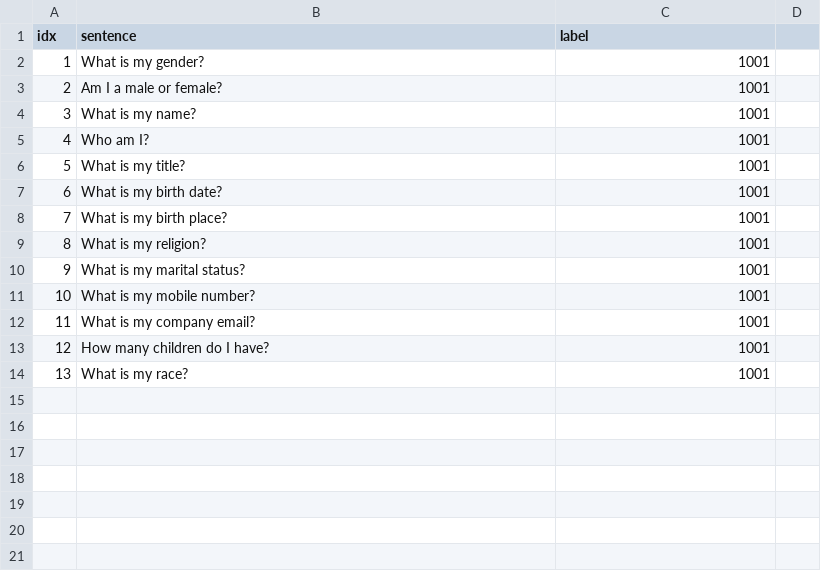
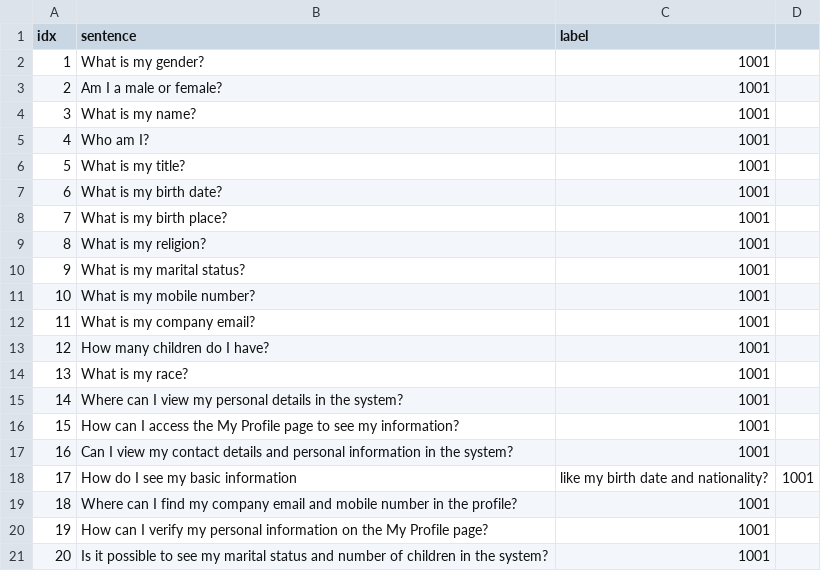
Before and after one commit to KaWengNg/DataSet, a CSV file: train_EC.csv, drawn as a sheet.

Commit message:
Update train_EC.csv

```diff
--- a/train_EC.csv
+++ b/train_EC.csv
@@ -14 +14,8 @@ idx,sentence,label
 13,What is my race?,1001
+14,Where can I view my personal details in the system?,1001
+15,How can I access the My Profile page to see my information?,1001
+16,Can I view my contact details and personal information in the system?,1001
+17,How do I see my basic information, like my birth date and nationality?,1001
+18,Where can I find my company email and mobile number in the profile?,1001
+19,How can I verify my personal information on the My Profile page?,1001
+20,Is it possible to see my marital status and number of children in the system?,1001
```
